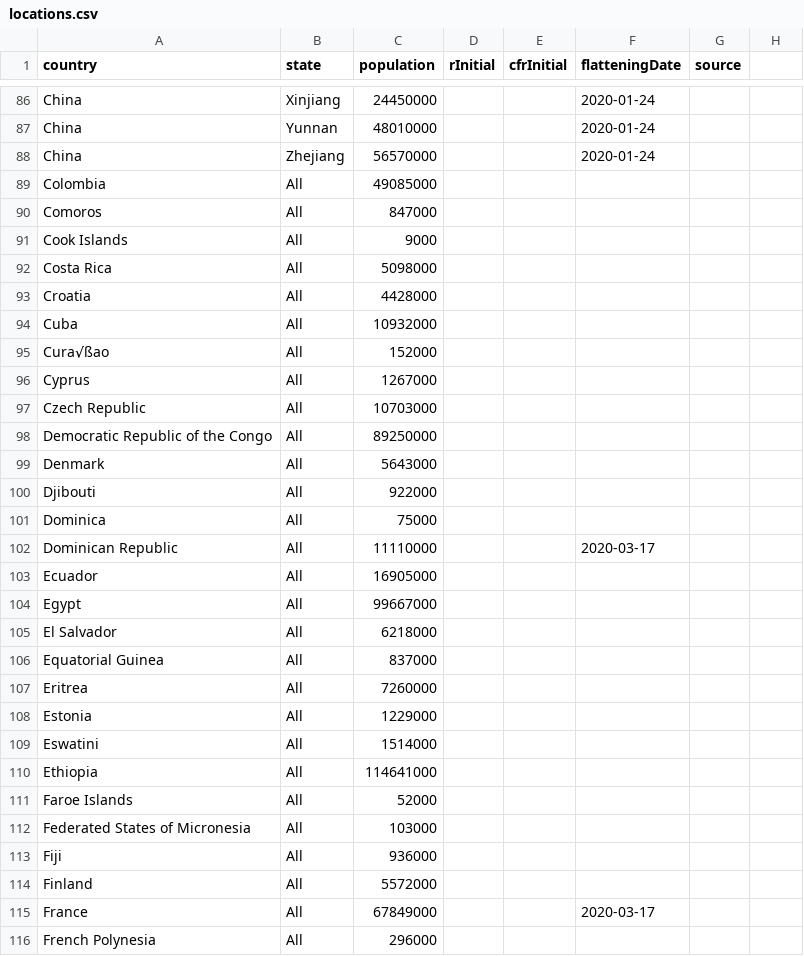
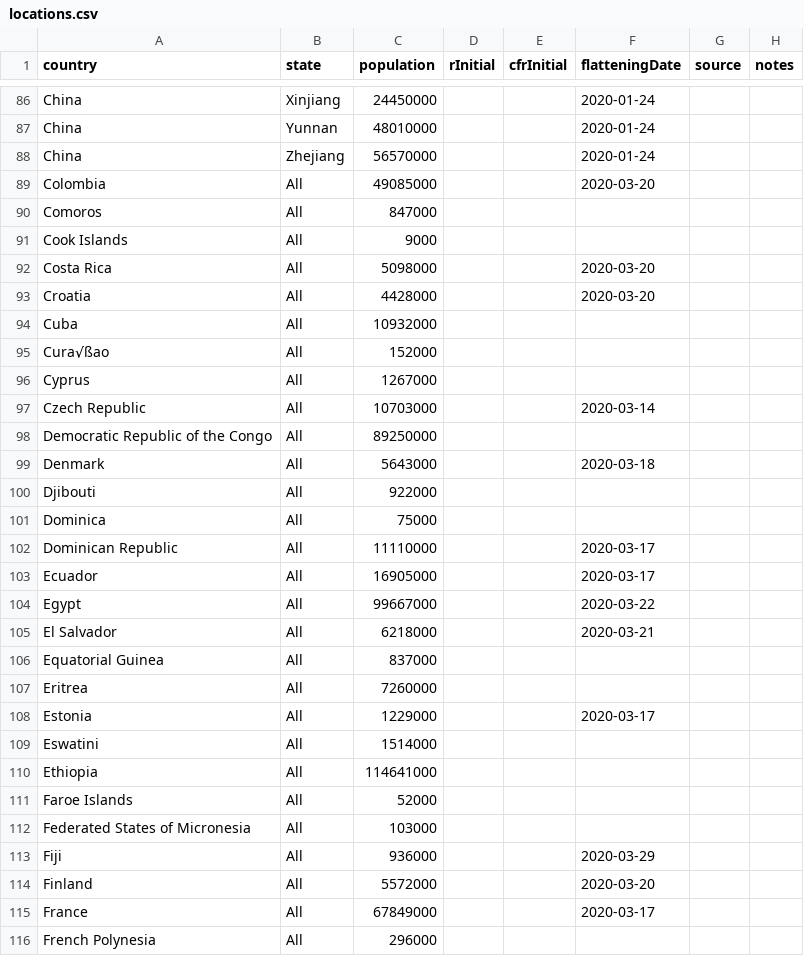
Before and after one commit to fryanpan/covid-19-scenarios, a CSV file: src/data/locations.csv, drawn as a sheet; only a part is shown, gaps mark what is left out; the diff covers the shown part only.

Commit message:
Updated locations with Google COmmunity Mobility Report dates

```diff
--- a/src/data/locations.csv
+++ b/src/data/locations.csv
@@ -1 +1 @@
-country,state,population,rInitial,cfrInitial,flatteningDate,source
+country,state,population,rInitial,cfrInitial,flatteningDate,source,notes
@@ -89 +89 @@ China,Zhejiang,56570000,,,2020-01-24,
-Colombia,All,49085000,,,,
+Colombia,All,49085000,,,2020-03-20,,
@@ -92,2 +92,2 @@ Cook Islands,All,9000,,,,
-Costa Rica,All,5098000,,,,
-Croatia,All,4428000,,,,
+Costa Rica,All,5098000,,,2020-03-20,,
+Croatia,All,4428000,,,2020-03-20,,
@@ -97 +97 @@ Cyprus,All,1267000,,,,
-Czech Republic,All,10703000,,,,
+Czech Republic,All,10703000,,,2020-03-14,,
@@ -99 +99 @@ Democratic Republic of the Congo,All,89250000,,,,
-Denmark,All,5643000,,,,
+Denmark,All,5643000,,,2020-03-18,,
@@ -103,3 +103,3 @@ Dominican Republic,All,11110000,,,2020-03-17,
-Ecuador,All,16905000,,,,
-Egypt,All,99667000,,,,
-El Salvador,All,6218000,,,,
+Ecuador,All,16905000,,,2020-03-17,,
+Egypt,All,99667000,,,2020-03-22,,
+El Salvador,All,6218000,,,2020-03-21,,
@@ -108 +108 @@ Eritrea,All,7260000,,,,
-Estonia,All,1229000,,,,
+Estonia,All,1229000,,,2020-03-17,,
@@ -113,2 +113,2 @@ Federated States of Micronesia,All,103000,,,,
-Fiji,All,936000,,,,
-Finland,All,5572000,,,,
+Fiji,All,936000,,,2020-03-29,,
+Finland,All,5572000,,,2020-03-20,,
```
Also changed, not shown: 127 edited cells elsewhere in this file.
